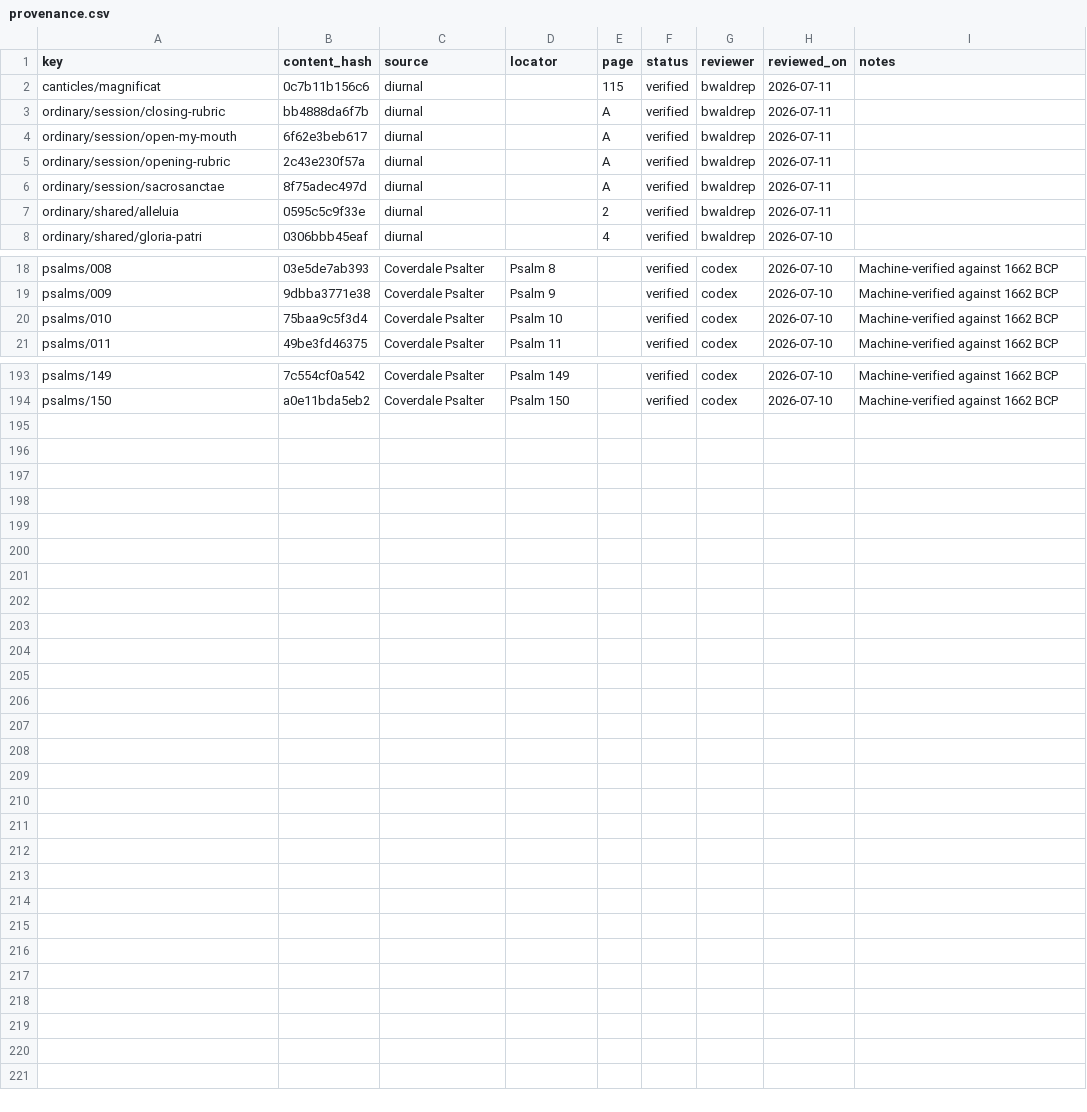
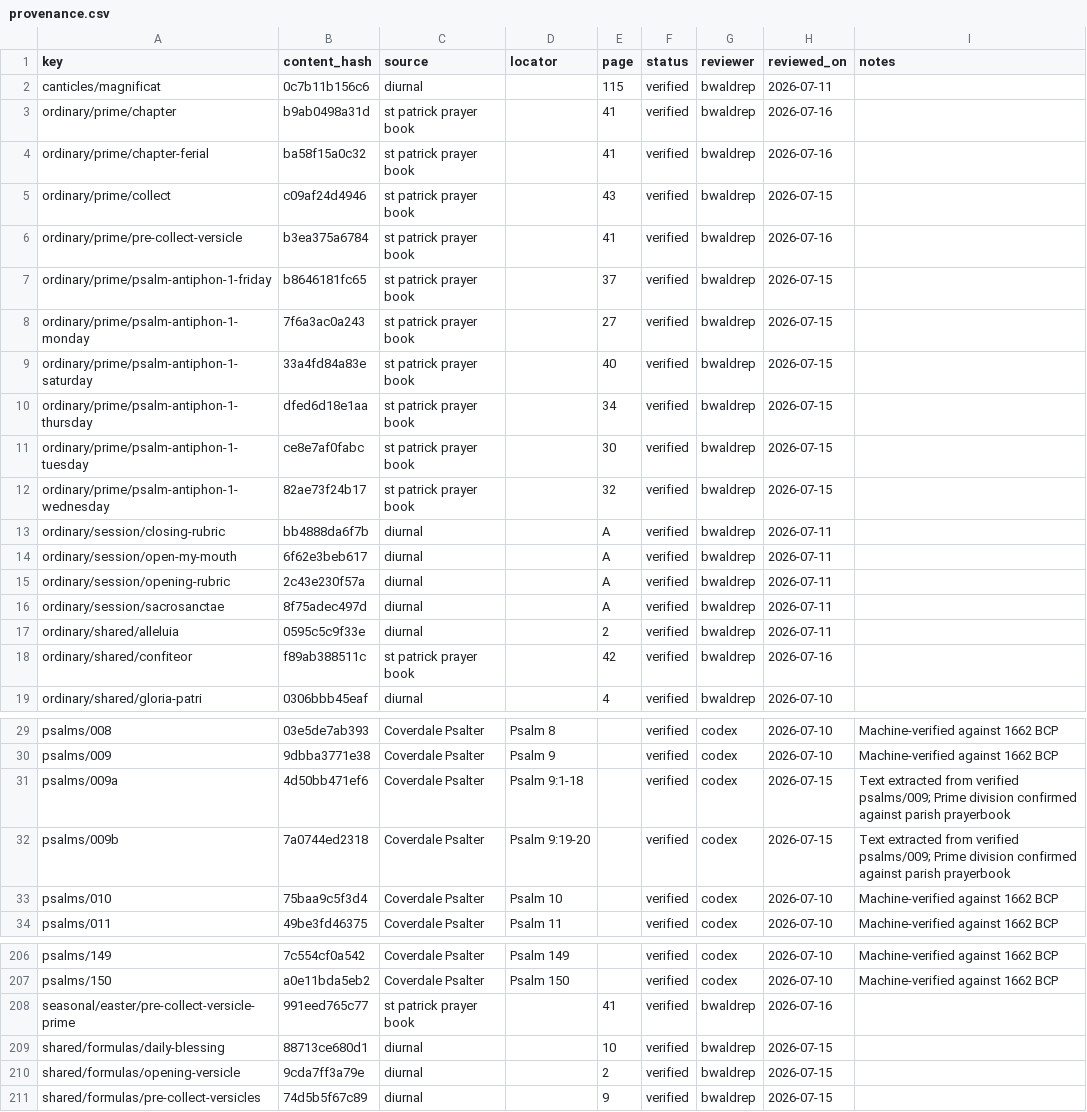
Before and after one commit to orthodoxwest/office, a CSV file: data/review/provenance.csv, drawn as a sheet; only a part is shown, gaps mark what is left out.

Commit message:
Correct Prime collect, antiphons, and Psalm 9 division (#88)
* more data and attestation

* more

* more

```diff
--- a/data/review/provenance.csv
+++ b/data/review/provenance.csv
@@ -2,2 +2,12 @@ key,content_hash,source,locator,page,status,reviewer,reviewed_on,notes
 canticles/magnificat,0c7b11b156c6,diurnal,,115,verified,bwaldrep,2026-07-11,
+ordinary/prime/chapter,b9ab0498a31d,st patrick prayer book,,41,verified,bwaldrep,2026-07-16,
+ordinary/prime/chapter-ferial,ba58f15a0c32,st patrick prayer book,,41,verified,bwaldrep,2026-07-16,
+ordinary/prime/collect,c09af24d4946,st patrick prayer book,,43,verified,bwaldrep,2026-07-15,
+ordinary/prime/pre-collect-versicle,b3ea375a6784,st patrick prayer book,,41,verified,bwaldrep,2026-07-16,
+ordinary/prime/psalm-antiphon-1-friday,b8646181fc65,st patrick prayer book,,37,verified,bwaldrep,2026-07-15,
+ordinary/prime/psalm-antiphon-1-monday,7f6a3ac0a243,st patrick prayer book,,27,verified,bwaldrep,2026-07-15,
+ordinary/prime/psalm-antiphon-1-saturday,33a4fd84a83e,st patrick prayer book,,40,verified,bwaldrep,2026-07-15,
+ordinary/prime/psalm-antiphon-1-thursday,dfed6d18e1aa,st patrick prayer book,,34,verified,bwaldrep,2026-07-15,
+ordinary/prime/psalm-antiphon-1-tuesday,ce8e7af0fabc,st patrick prayer book,,30,verified,bwaldrep,2026-07-15,
+ordinary/prime/psalm-antiphon-1-wednesday,82ae73f24b17,st patrick prayer book,,32,verified,bwaldrep,2026-07-15,
 ordinary/session/closing-rubric,bb4888da6f7b,diurnal,,A,verified,bwaldrep,2026-07-11,
@@ -7,2 +17,3 @@ ordinary/session/sacrosanctae,8f75adec497d,diurnal,,A,verified,bwaldrep,2026-07-
 ordinary/shared/alleluia,0595c5c9f33e,diurnal,,2,verified,bwaldrep,2026-07-11,
+ordinary/shared/confiteor,f89ab388511c,st patrick prayer book,,42,verified,bwaldrep,2026-07-16,
 ordinary/shared/gloria-patri,0306bbb45eaf,diurnal,,4,verified,bwaldrep,2026-07-10,
@@ -19,2 +30,4 @@ psalms/008,03e5de7ab393,Coverdale Psalter,Psalm 8,,verified,codex,2026-07-10,Mac
 psalms/009,9dbba3771e38,Coverdale Psalter,Psalm 9,,verified,codex,2026-07-10,Machine-verified against 1662 BCP
+psalms/009a,4d50bb471ef6,Coverdale Psalter,Psalm 9:1-18,,verified,codex,2026-07-15,Text extracted from verified psalms/009; Prime division confirmed against parish prayerbook
+psalms/009b,7a0744ed2318,Coverdale Psalter,Psalm 9:19-20,,verified,codex,2026-07-15,Text extracted from verified psalms/009; Prime division confirmed against parish prayerbook
 psalms/010,75baa9c5f3d4,Coverdale Psalter,Psalm 10,,verified,codex,2026-07-10,Machine-verified against 1662 BCP
@@ -194 +207,5 @@ psalms/149,7c554cf0a542,Coverdale Psalter,Psalm 149,,verified,codex,2026-07-10,M
 psalms/150,a0e11bda5eb2,Coverdale Psalter,Psalm 150,,verified,codex,2026-07-10,Machine-verified against 1662 BCP
+seasonal/easter/pre-collect-versicle-prime,991eed765c77,st patrick prayer book,,41,verified,bwaldrep,2026-07-16,
+shared/formulas/daily-blessing,88713ce680d1,diurnal,,10,verified,bwaldrep,2026-07-15,
+shared/formulas/opening-versicle,9cda7ff3a79e,diurnal,,2,verified,bwaldrep,2026-07-15,
+shared/formulas/pre-collect-versicles,74d5b5f67c89,diurnal,,9,verified,bwaldrep,2026-07-15,
```
Also changed, not shown: 55 other files.
